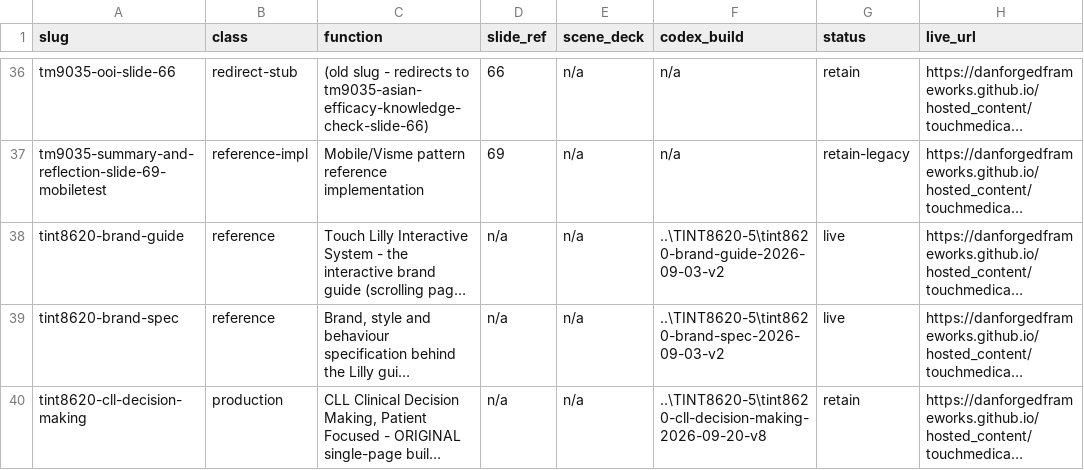
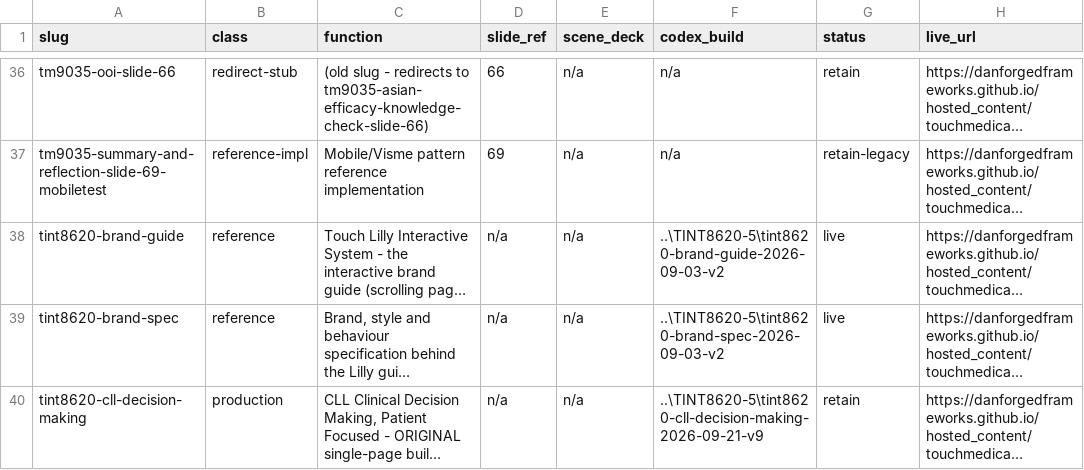
Before and after one commit to DanForgedFrameworks/hosted_content, a CSV file: touchmedical/REGISTER.csv, drawn as a sheet; only a part is shown, gaps mark what is left out; long unchanged cells end in …; the diff covers the shown part only; the diff names each change by its address in the sheet, - before the commit and + after, or states it on an @@ line.

```diff
--- a/touchmedical/REGISTER.csv
+++ b/touchmedical/REGISTER.csv
-F40 (codex_build): ..\TINT8620-5\tint8620-cll-decision-making-2026-09-20-v8
+F40 (codex_build): ..\TINT8620-5\tint8620-cll-decision-making-2026-09-21-v9
```
Also changed, not shown: 2 edited cells elsewhere in this file, 9 other files.
